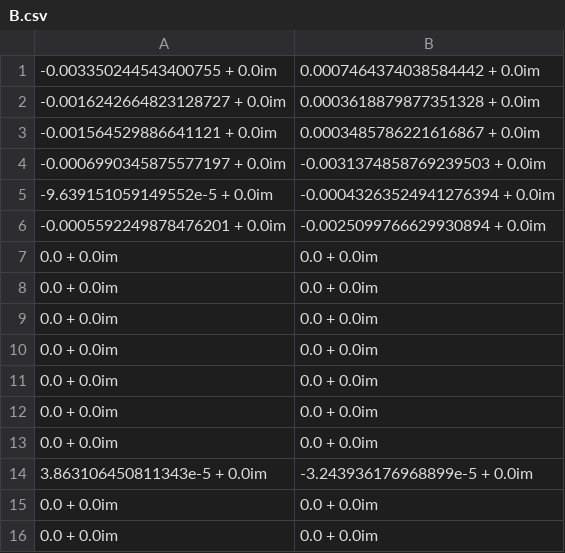
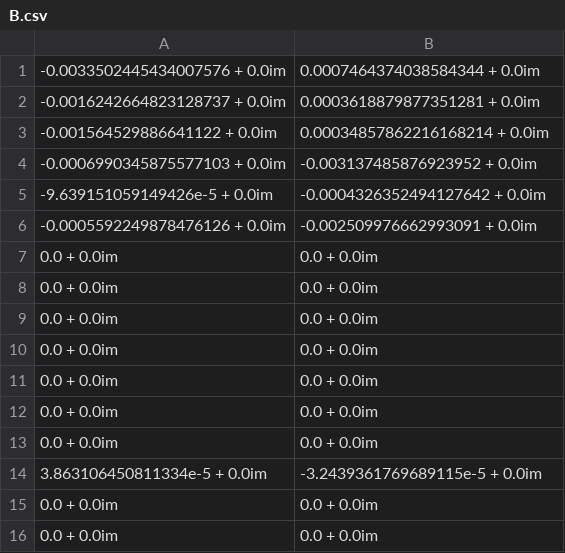
Before and after one commit to Electa-Git/PowerImpedanceACDC.jl, a CSV file: B.csv, drawn as a sheet.

```diff
--- a/B.csv
+++ b/B.csv
@@ -1,7 +1,7 @@
--0.003350244543400755 + 0.0im,0.0007464374038584442 + 0.0im
--0.0016242664823128727 + 0.0im,0.0003618879877351328 + 0.0im
--0.001564529886641121 + 0.0im,0.0003485786221616867 + 0.0im
--0.0006990345875577197 + 0.0im,-0.0031374858769239503 + 0.0im
--9.639151059149552e-5 + 0.0im,-0.00043263524941276394 + 0.0im
--0.0005592249878476201 + 0.0im,-0.0025099766629930894 + 0.0im
+-0.0033502445434007576 + 0.0im,0.0007464374038584344 + 0.0im
+-0.0016242664823128737 + 0.0im,0.0003618879877351281 + 0.0im
+-0.001564529886641122 + 0.0im,0.00034857862216168214 + 0.0im
+-0.0006990345875577103 + 0.0im,-0.003137485876923952 + 0.0im
+-9.639151059149426e-5 + 0.0im,-0.0004326352494127642 + 0.0im
+-0.0005592249878476126 + 0.0im,-0.002509976662993091 + 0.0im
 0.0 + 0.0im,0.0 + 0.0im
@@ -13,3 +13,3 @@
 0.0 + 0.0im,0.0 + 0.0im
-3.863106450811343e-5 + 0.0im,-3.243936176968899e-5 + 0.0im
+3.863106450811334e-5 + 0.0im,-3.2439361769689115e-5 + 0.0im
 0.0 + 0.0im,0.0 + 0.0im
```
Also changed, not shown: A.csv, C.csv, 4 other files.
